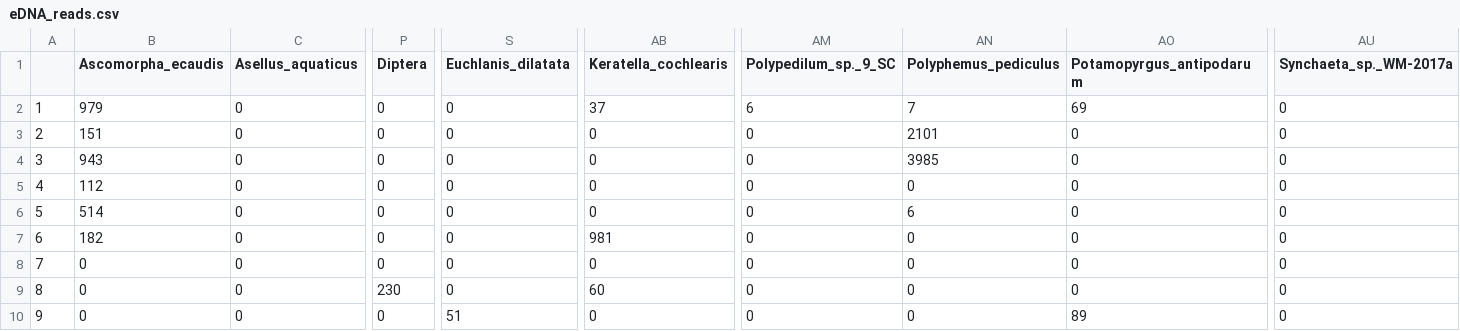
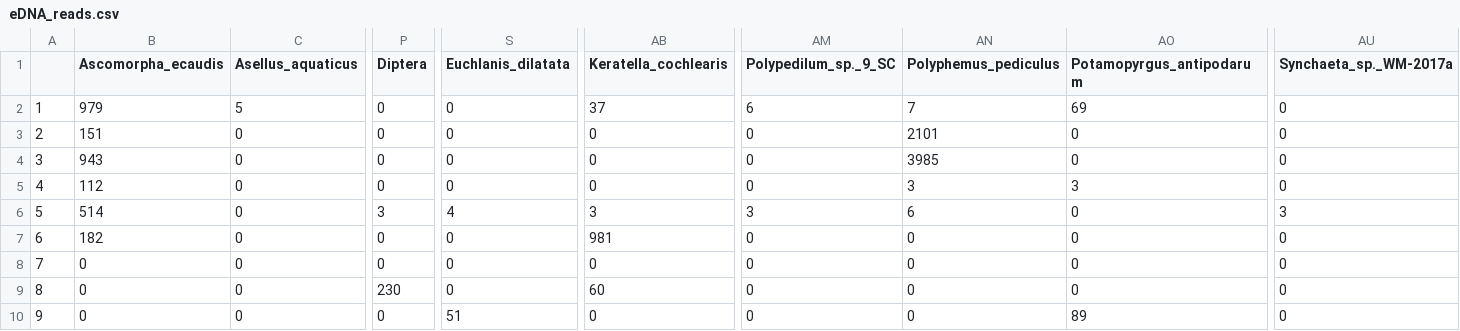
Before and after one commit to mbenucci/Cohabiting_C.floridanus_and_C.pseudogracilis, a CSV file: R_outputs/eDNA_reads.csv, drawn as a sheet; only a part is shown, gaps mark what is left out; the diff names each change by its address in the sheet, - before the commit and + after, or states it on an @@ line.

```diff
--- a/R_outputs/eDNA_reads.csv
+++ b/R_outputs/eDNA_reads.csv
-C2 (Asellus_aquaticus): 0
+C2 (Asellus_aquaticus): 5
-AN5 (Polyphemus_pediculus): 0
+AN5 (Polyphemus_pediculus): 3
-AO5 (Potamopyrgus_antipodarum): 0
+AO5 (Potamopyrgus_antipodarum): 3
-P6 (Diptera): 0
+P6 (Diptera): 3
-S6 (Euchlanis_dilatata): 0
+S6 (Euchlanis_dilatata): 4
-AB6 (Keratella_cochlearis): 0
+AB6 (Keratella_cochlearis): 3
-AM6 (Polypedilum_sp._9_SC): 0
+AM6 (Polypedilum_sp._9_SC): 3
-AU6 (Synchaeta_sp._WM-2017a): 0
+AU6 (Synchaeta_sp._WM-2017a): 3
```
Also changed, not shown: R_outputs/Crangonyx_May17_cleaned_reads.csv, R_outputs/May_reads_filtered.csv, 11 other files.
